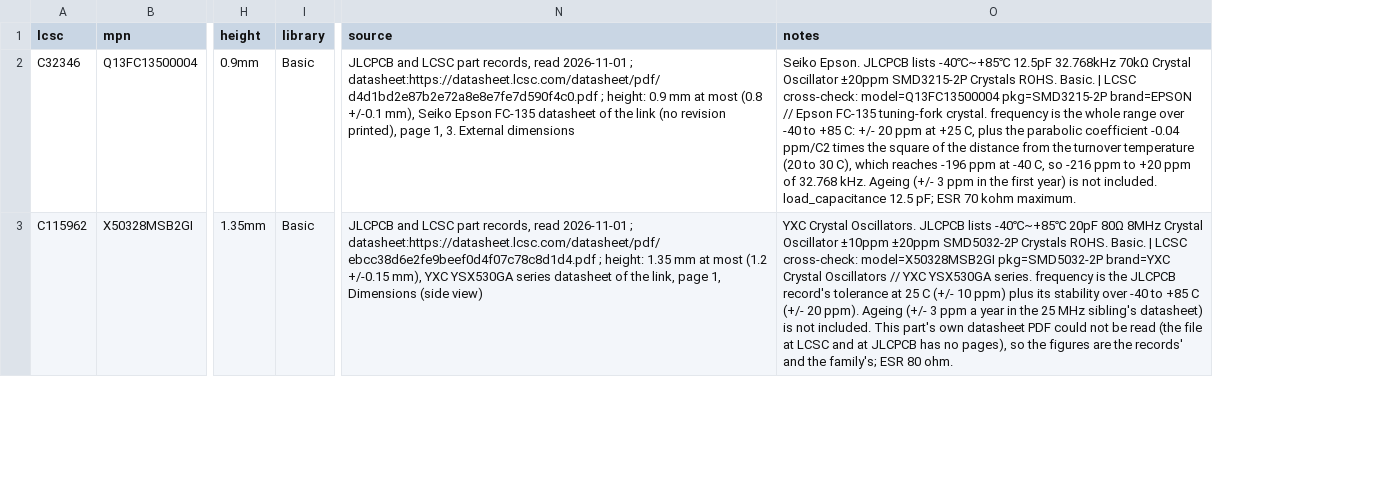
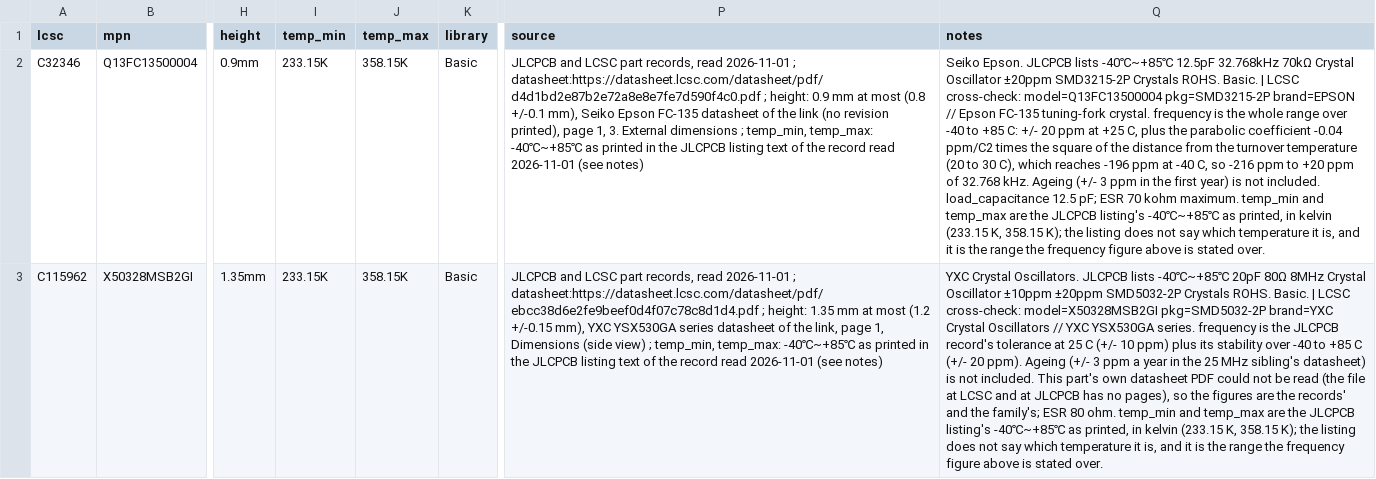
Before and after one commit to noahdgrant/netsmith, a CSV file: data/jlcpcb/catalog/crystal.csv, drawn as a sheet; only a part is shown, gaps mark what is left out; addresses are those after the commit; the diff covers the shown part only; the diff names each change by its address in the sheet, - before the commit and + after, or states it on an @@ line.

```diff
--- a/data/jlcpcb/catalog/crystal.csv
+++ b/data/jlcpcb/catalog/crystal.csv
+column I (temp_min), rows 2-3: 233.15K | 233.15K
+column J (temp_max), rows 2-3: 358.15K | 358.15K
-P2 (source): …External dimensions
+P2 (source): …External dimensions ; temp_min, temp_max: -40℃~+85℃ as printed in the JLCPCB listing text of the record read 2026-11-01 (see notes)
-Q2 (notes): …kohm maximum.
+Q2 (notes): …kohm maximum. temp_min and temp_max are the JLCPCB listing's -40℃~+85℃ as printed, in kelvin (233.15 K, 358.15 K); the listing does not say which temperature it is, and it is the range the frequency figure above is stated over.
-P3 (source): …(side view)
+P3 (source): …(side view) ; temp_min, temp_max: -40℃~+85℃ as printed in the JLCPCB listing text of the record read 2026-11-01 (see notes)
-Q3 (notes): …80 ohm.
+Q3 (notes): …80 ohm. temp_min and temp_max are the JLCPCB listing's -40℃~+85℃ as printed, in kelvin (233.15 K, 358.15 K); the listing does not say which temperature it is, and it is the range the frequency figure above is stated over.
```
Also changed, not shown: 4 edited cells elsewhere in this file, 39 other files.
